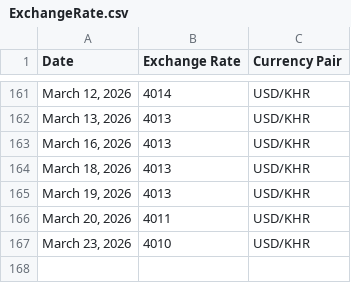
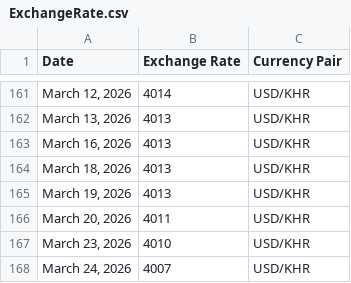
Before and after one commit to RoatnyN/xchangerate, a CSV file: data/ExchangeRate.csv, drawn as a sheet; only a part is shown, gaps mark what is left out; the diff names each change by its address in the sheet, - before the commit and + after, or states it on an @@ line.

```diff
--- a/data/ExchangeRate.csv
+++ b/data/ExchangeRate.csv
+row 168: March 24, 2026 | 4007 | USD/KHR
```
